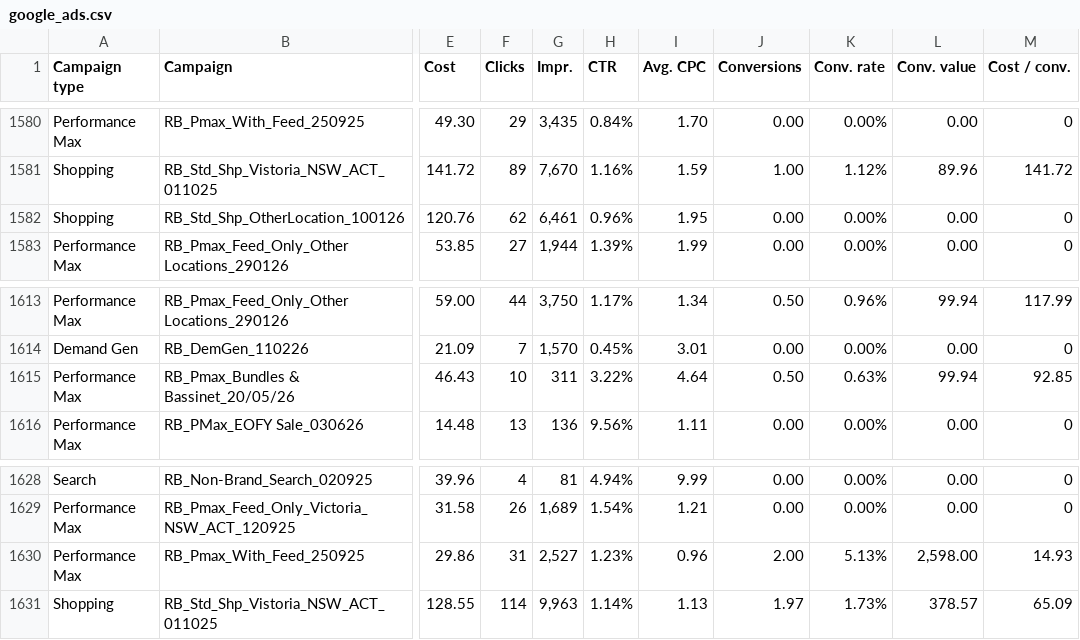
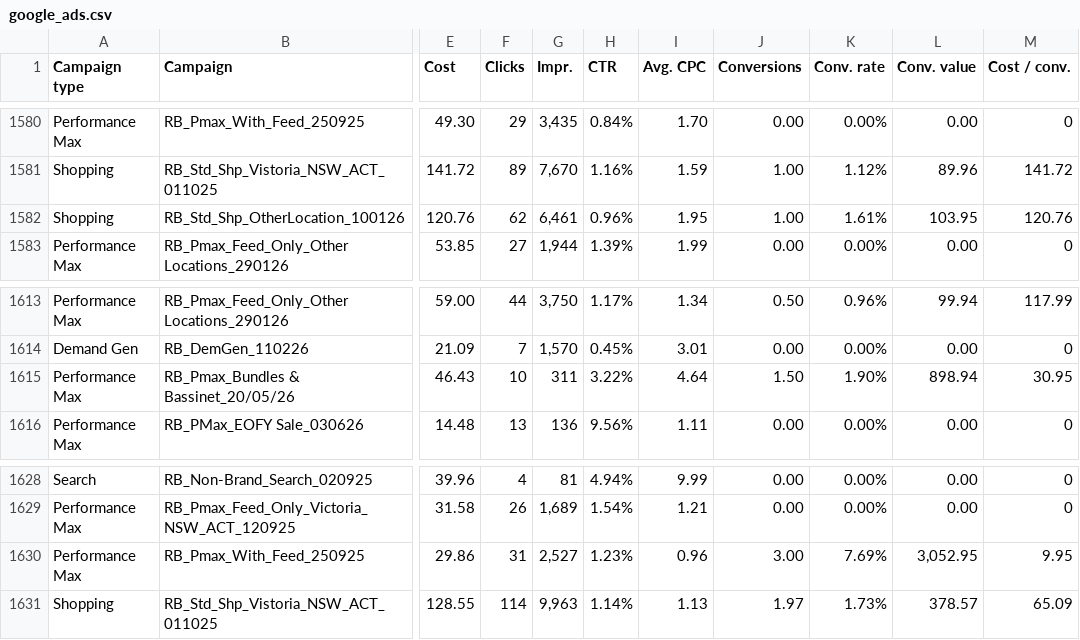
Before and after one commit to Mynkism/cocoon-dashboard, a CSV file: data/google_ads.csv, drawn as a sheet; only a part is shown, gaps mark what is left out; the diff covers the shown part only; the diff names each change by its address in the sheet, - before the commit and + after, or states it on an @@ line.

```diff
--- a/data/google_ads.csv
+++ b/data/google_ads.csv
-J1582 (Conversions): 0.00
+J1582 (Conversions): 1.00
-K1582 (Conv. rate): 0.00%
+K1582 (Conv. rate): 1.61%
-L1582 (Conv. value): 0.00
+L1582 (Conv. value): 103.95
-M1582 (Cost / conv.): 0
+M1582 (Cost / conv.): 120.76
-J1615 (Conversions): 0.50
+J1615 (Conversions): 1.50
-K1615 (Conv. rate): 0.63%
+K1615 (Conv. rate): 1.90%
-L1615 (Conv. value): 99.94
+L1615 (Conv. value): 898.94
-M1615 (Cost / conv.): 92.85
+M1615 (Cost / conv.): 30.95
-J1630 (Conversions): 2.00
+J1630 (Conversions): 3.00
-K1630 (Conv. rate): 5.13%
+K1630 (Conv. rate): 7.69%
-L1630 (Conv. value): 2,598.00
+L1630 (Conv. value): 3,052.95
-M1630 (Cost / conv.): 14.93
+M1630 (Cost / conv.): 9.95
```
Also changed, not shown: 11 added rows and 16 edited cells elsewhere in this file, data/meta_ads.csv, data/shopify_sales.csv, 2 other files.
